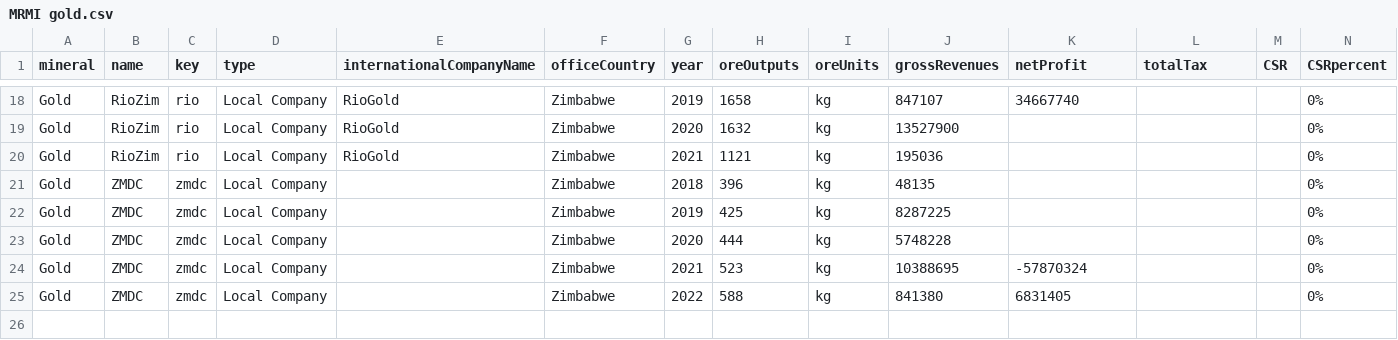
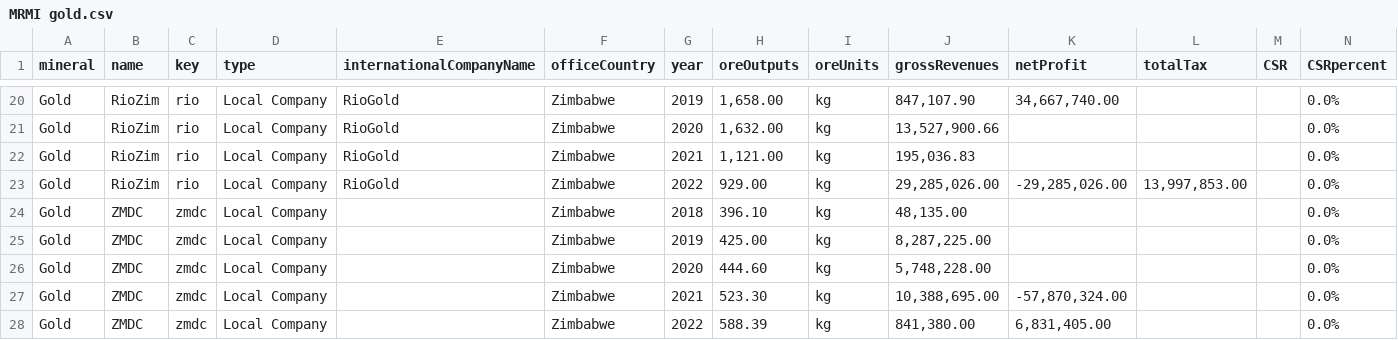
Before and after one commit to SIVIO-Institute/MRMI, a CSV file: MRMI gold.csv, drawn as a sheet; only a part is shown, gaps mark what is left out; addresses are those after the commit; rows hold the shown columns only; the diff covers the shown part only; the diff names each change by its address in the sheet, - before the commit and + after, or states it on an @@ line.

```diff
--- a/MRMI gold.csv
+++ b/MRMI gold.csv
-H20 (oreOutputs): 1658
+H20 (oreOutputs): 1,658.00
-J20 (grossRevenues): 847107
+J20 (grossRevenues): 847,107.90
-K20 (netProfit): 34667740
+K20 (netProfit): 34,667,740.00
-N20:N22 (CSRpercent): 0%
+N20:N22 (CSRpercent): 0.0%
-H21 (oreOutputs): 1632
+H21 (oreOutputs): 1,632.00
-J21 (grossRevenues): 13527900
+J21 (grossRevenues): 13,527,900.66
-H22 (oreOutputs): 1121
+H22 (oreOutputs): 1,121.00
-J22 (grossRevenues): 195036
+J22 (grossRevenues): 195,036.83
+row 23: Gold | RioZim | rio | Local Company | RioGold | Zimbabwe | 2022 | 929.00 | kg | 29,285,026.00 | -29,285,026.00 | 13,997,853.00 |  | 0.0%
-H24 (oreOutputs): 396
+H24 (oreOutputs): 396.10
-J24 (grossRevenues): 48135
+J24 (grossRevenues): 48,135.00
-N24:N28 (CSRpercent): 0%
+N24:N28 (CSRpercent): 0.0%
-H25 (oreOutputs): 425
+H25 (oreOutputs): 425.00
-J25 (grossRevenues): 8287225
+J25 (grossRevenues): 8,287,225.00
-H26 (oreOutputs): 444
+H26 (oreOutputs): 444.60
-J26 (grossRevenues): 5748228
+J26 (grossRevenues): 5,748,228.00
-H27 (oreOutputs): 523
+H27 (oreOutputs): 523.30
-J27 (grossRevenues): 10388695
+J27 (grossRevenues): 10,388,695.00
-K27 (netProfit): -57870324
+K27 (netProfit): -57,870,324.00
-H28 (oreOutputs): 588
+H28 (oreOutputs): 588.39
-J28 (grossRevenues): 841380
+J28 (grossRevenues): 841,380.00
-K28 (netProfit): 6831405
+K28 (netProfit): 6,831,405.00
```
Also changed, not shown: 2 added rows and 64 edited cells elsewhere in this file.
